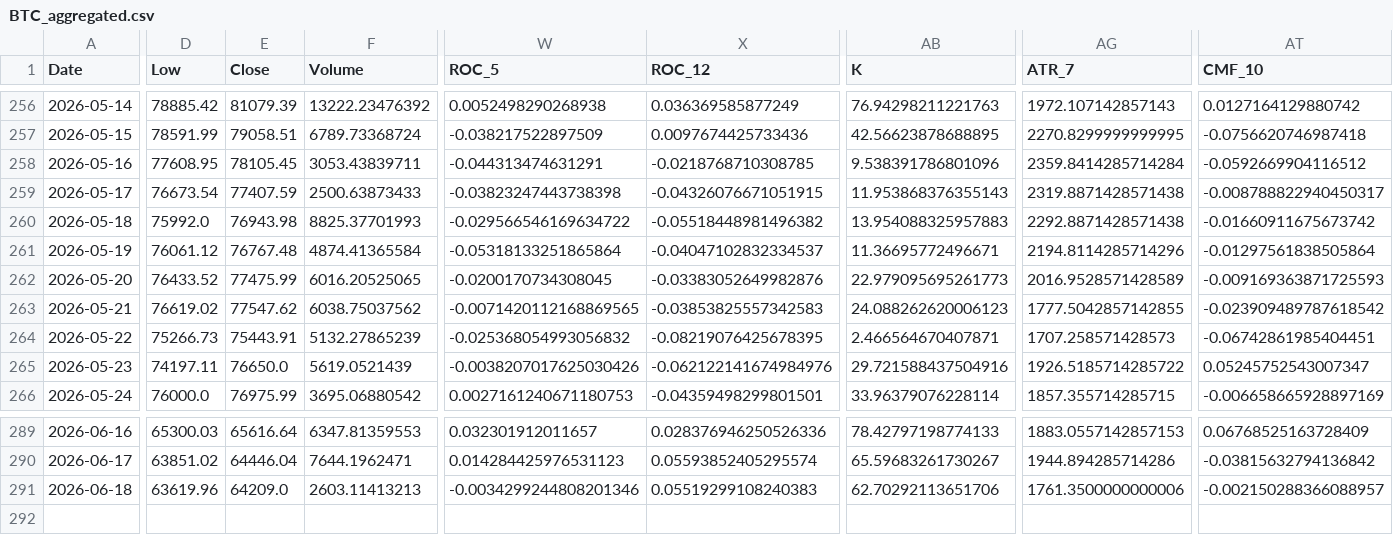
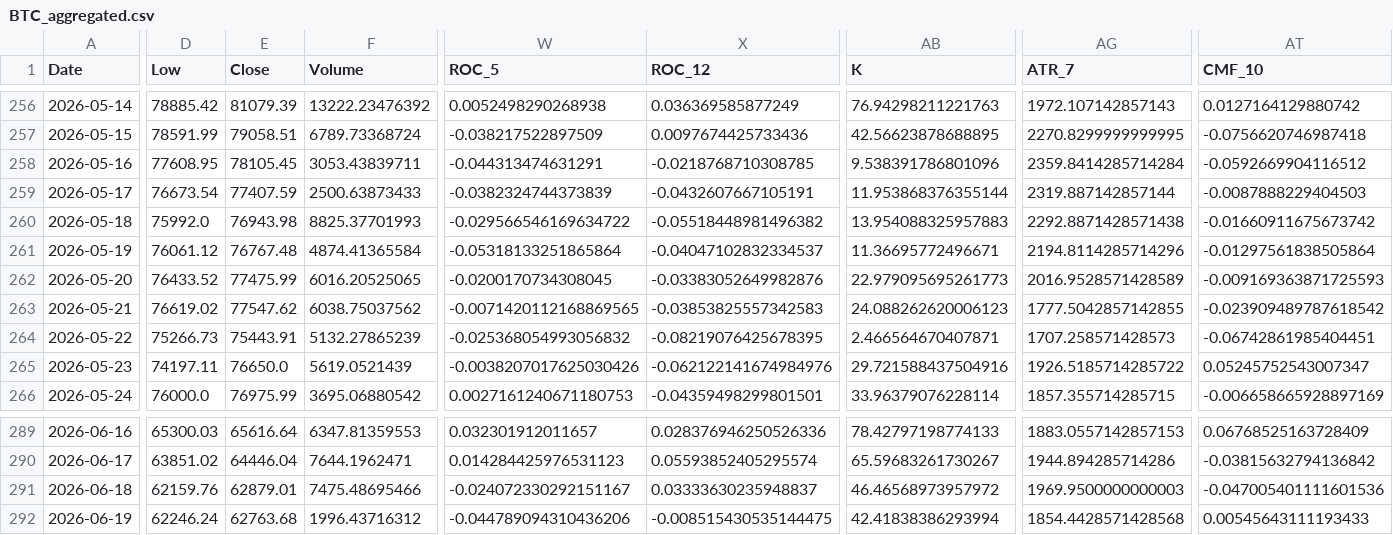
Before and after one commit to JintaoLiuorJoey/coinbase-ohlcv-data, a CSV file: data/BTC_aggregated.csv, drawn as a sheet; only a part is shown, gaps mark what is left out; rows hold the shown columns only; the diff covers the shown part only; the diff names each change by its address in the sheet, - before the commit and + after, or states it on an @@ line.

```diff
--- a/data/BTC_aggregated.csv
+++ b/data/BTC_aggregated.csv
-W259 (ROC_5): -0.03823247443738398
+W259 (ROC_5): -0.0382324744373839
-X259 (ROC_12): -0.04326076671051915
+X259 (ROC_12): -0.0432607667105191
-AB259 (K): 11.953868376355143
+AB259 (K): 11.953868376355144
-AG259 (ATR_7): 2319.8871428571438
+AG259 (ATR_7): 2319.887142857144
-AT259 (CMF_10): -0.008788822940450317
+AT259 (CMF_10): -0.0087888229404503
-D291 (Low): 63619.96
+D291 (Low): 62159.76
-E291 (Close): 64209.0
+E291 (Close): 62879.01
-F291 (Volume): 2603.11413213
+F291 (Volume): 7475.48695466
-W291 (ROC_5): -0.0034299244808201346
+W291 (ROC_5): -0.024072330292151167
-X291 (ROC_12): 0.05519299108240383
+X291 (ROC_12): 0.03333630235948837
-AB291 (K): 62.70292113651706
+AB291 (K): 46.46568973957972
-AG291 (ATR_7): 1761.3500000000006
+AG291 (ATR_7): 1969.9500000000003
-AT291 (CMF_10): -0.002150288366088957
+AT291 (CMF_10): -0.047005401111601536
+row 292: 2026-06-19 | 62246.24 | 62763.68 | 1996.43716312 | -0.044789094310436206 | -0.008515430535144475 | 42.41838386293994 | 1854.4428571428568 | 0.00545643111193433
```
Also changed, not shown: 31 edited cells elsewhere in this file, data/ETH_aggregated.csv, data/XRP_aggregated.csv.
